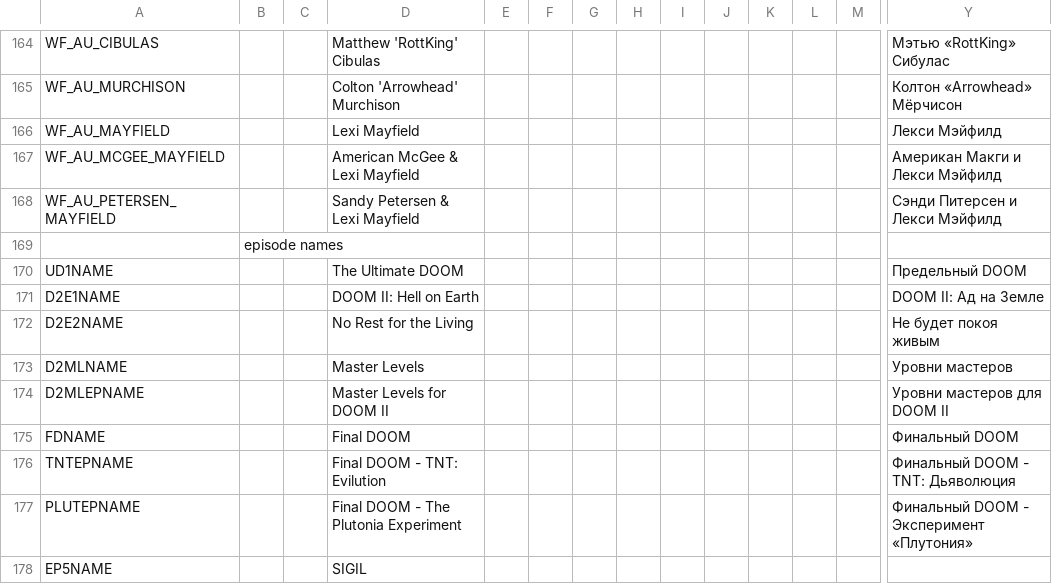
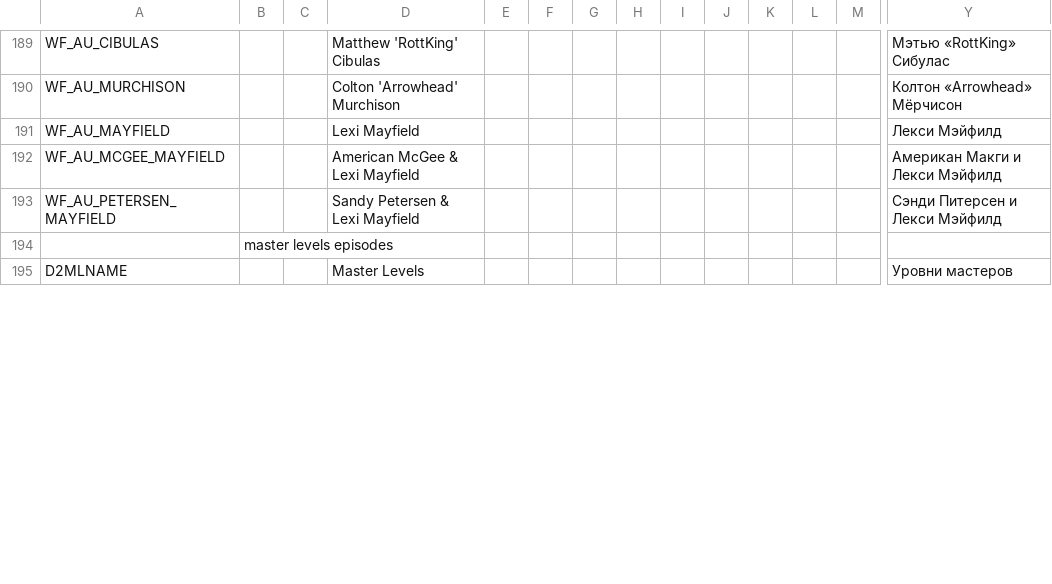
Before and after one commit to Owlet7/wadfusion, a CSV file: res/language.csv, drawn as a sheet; only a part is shown, gaps mark what is left out; removed rows and columns are numbered as before the commit, all else as after; rows hold the shown columns only; the diff covers the shown part only; the diff names each change by its address in the sheet, - before the commit and + after, or states it on an @@ line.

Commit message:
Removed redundant localisation strings
Added localisation strings for planned features (master levels rejects support, game/campaign/episode menus)

```diff
--- a/res/language.csv
+++ b/res/language.csv
-B194: episode names
+B194: master levels episodes
-row 170: UD1NAME |  |  | The Ultimate DOOM |  |  |  |  |  |  |  |  |  | Предельный DOOM
-row 171: D2E1NAME |  |  | DOOM II: Hell on Earth |  |  |  |  |  |  |  |  |  | DOOM II: Ад на Земле
-row 172: D2E2NAME |  |  | No Rest for the Living |  |  |  |  |  |  |  |  |  | Не будет покоя живым
-row 174: D2MLEPNAME |  |  | Master Levels for DOOM II |  |  |  |  |  |  |  |  |  | Уровни мастеров для DOOM II
-row 175: FDNAME |  |  | Final DOOM |  |  |  |  |  |  |  |  |  | Финальный DOOM
-row 176: TNTEPNAME |  |  | Final DOOM - TNT: Evilution |  |  |  |  |  |  |  |  |  | Финальный DOOM - TNT: Дьяволюция
-row 177: PLUTEPNAME |  |  | Final DOOM - The Plutonia Experiment |  |  |  |  |  |  |  |  |  | Финальный DOOM - Эксперимент «Плутония»
-row 178: EP5NAME |  |  | SIGIL
```
Also changed, not shown: 54 added rows, 2 removed rows, 2 moved rows and 4 edited cells elsewhere in this file, 2 other files.
